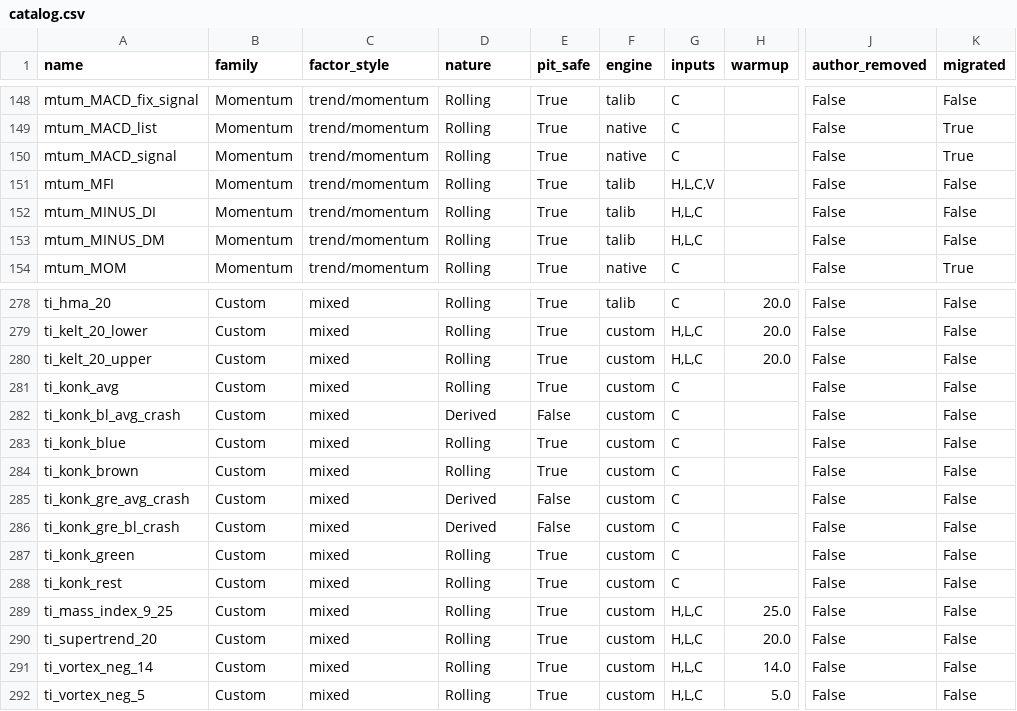
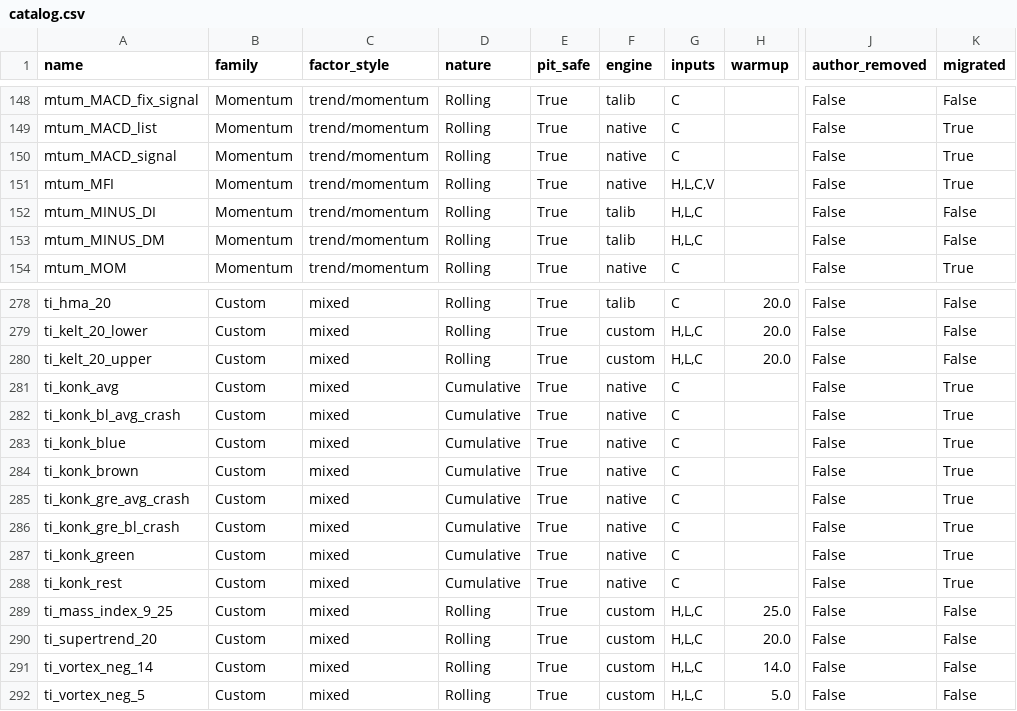
Before and after one commit to Leci37/TensorFlow-stocks-prediction-Machine-learning-RealTime, a CSV file: puretrade/src/puretrade/data/catalog.csv, drawn as a sheet; only a part is shown, gaps mark what is left out; the diff names each change by its address in the sheet, - before the commit and + after, or states it on an @@ line.

```diff
--- a/puretrade/src/puretrade/data/catalog.csv
+++ b/puretrade/src/puretrade/data/catalog.csv
-F151 (engine): talib
+F151 (engine): native
-K151 (migrated): False
+K151 (migrated): True
-D281 (nature): Rolling
+D281 (nature): Cumulative
-F281:F288 (engine): custom
+F281:F288 (engine): native
-K281:K288 (migrated): False
+K281:K288 (migrated): True
-D282 (nature): Derived
+D282 (nature): Cumulative
-E282 (pit_safe): False
+E282 (pit_safe): True
-D283:D284 (nature): Rolling
+D283:D284 (nature): Cumulative
-D285:D286 (nature): Derived
+D285:D286 (nature): Cumulative
-E285:E286 (pit_safe): False
+E285:E286 (pit_safe): True
-D287:D288 (nature): Rolling
+D287:D288 (nature): Cumulative
```
Also changed, not shown: 6 other files.
